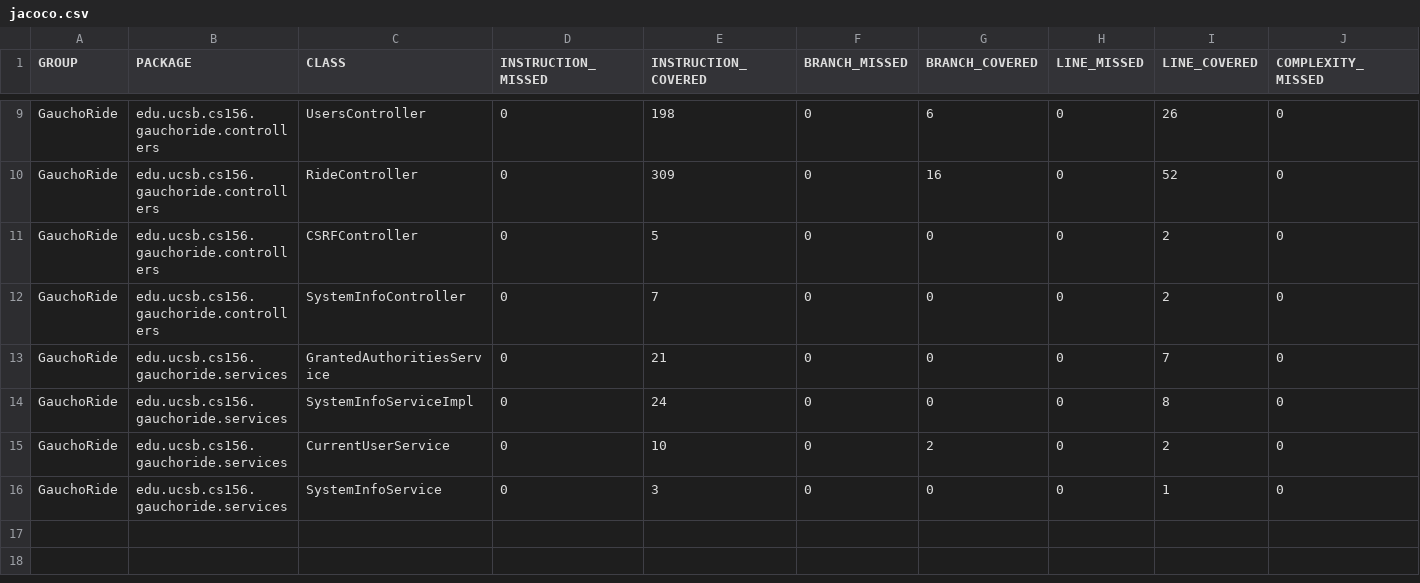
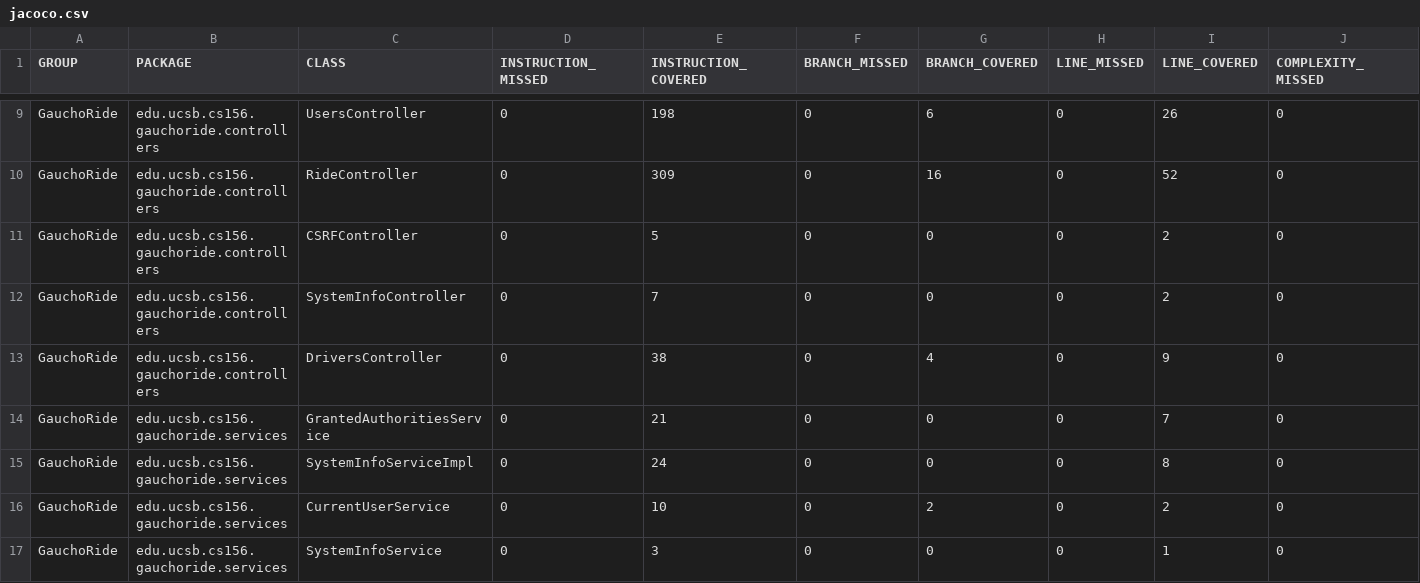
Before and after one commit to ucsb-cs156-m23/proj-gauchoride-m23-9am-1, a CSV file: jacoco/jacoco.csv, drawn as a sheet; only a part is shown, gaps mark what is left out; rows hold the shown columns only; the diff names each change by its address in the sheet, - before the commit and + after, or states it on an @@ line.

Commit message:
Deploying to gh-pages from @ ucsb-cs156-m23/proj-gauchoride-m23-9am-1@4dc4e61f2f5d7bce218083f28746e380637e2a2b 🚀

```diff
--- a/jacoco/jacoco.csv
+++ b/jacoco/jacoco.csv
+row 13: GauchoRide | edu.ucsb.cs156.gauchoride.controllers | DriversController | 0 | 38 | 0 | 4 | 0 | 9 | 0
```
Also changed, not shown: 7 other files.
